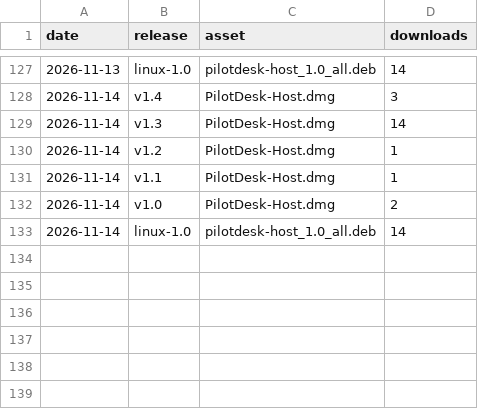
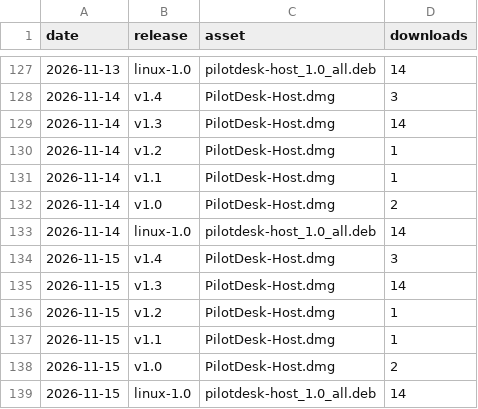
Before and after one commit to robchdev/pilotdesk-site, a CSV file: downloads.csv, drawn as a sheet; only a part is shown, gaps mark what is left out; the diff names each change by its address in the sheet, - before the commit and + after, or states it on an @@ line.

```diff
--- a/downloads.csv
+++ b/downloads.csv
+row 134: 2026-11-15 | v1.4 | PilotDesk-Host.dmg | 3
+row 135: 2026-11-15 | v1.3 | PilotDesk-Host.dmg | 14
+row 136: 2026-11-15 | v1.2 | PilotDesk-Host.dmg | 1
+row 137: 2026-11-15 | v1.1 | PilotDesk-Host.dmg | 1
+row 138: 2026-11-15 | v1.0 | PilotDesk-Host.dmg | 2
+row 139: 2026-11-15 | linux-1.0 | pilotdesk-host_1.0_all.deb | 14
```
